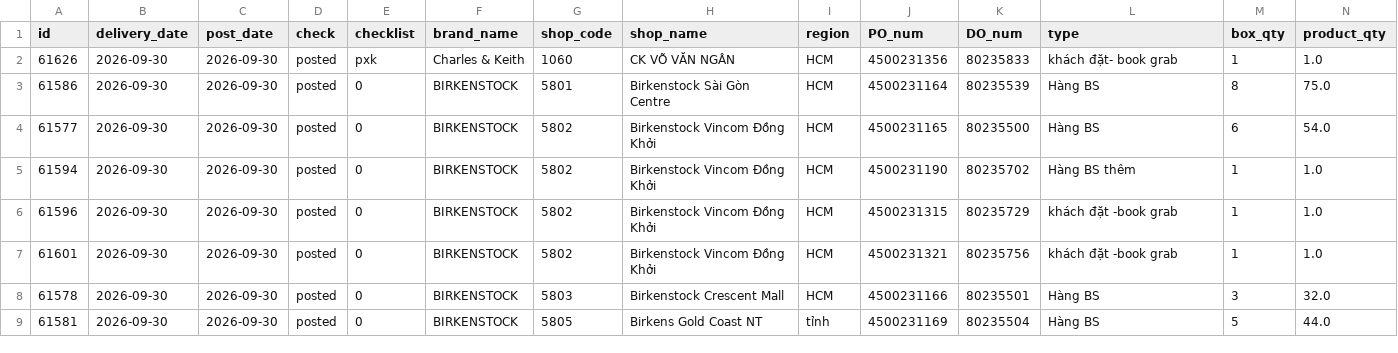
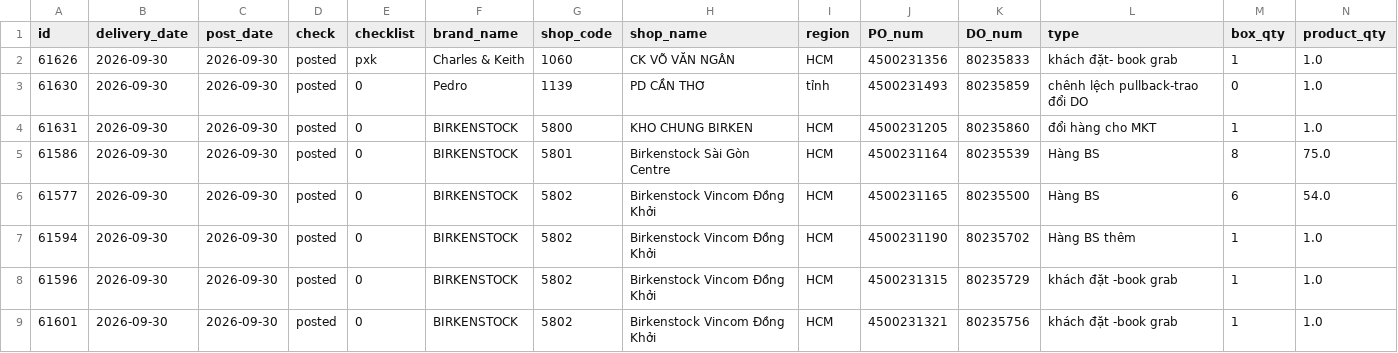
Before and after one commit to thuanmaison113-boop/report, a CSV file: outbound.csv, drawn as a sheet; only a part is shown; the shorter side is filled out with more unchanged rows; rows hold the shown columns only; the diff names each change by its address in the sheet, - before the commit and + after, or states it on an @@ line.

```diff
--- a/outbound.csv
+++ b/outbound.csv
+row 3: 61630 | 2026-09-30 | 2026-09-30 | posted | 0 | Pedro | 1139 | PD CẦN THƠ | tỉnh | 4500231493 | 80235859 | chênh lệch pullback-trao đổi DO | 0 | 1.0
+row 4: 61631 | 2026-09-30 | 2026-09-30 | posted | 0 | BIRKENSTOCK | 5800 | KHO CHUNG BIRKEN | HCM | 4500231205 | 80235860 | đổi hàng cho MKT | 1 | 1.0
```
Also changed, not shown: inbound.csv.
